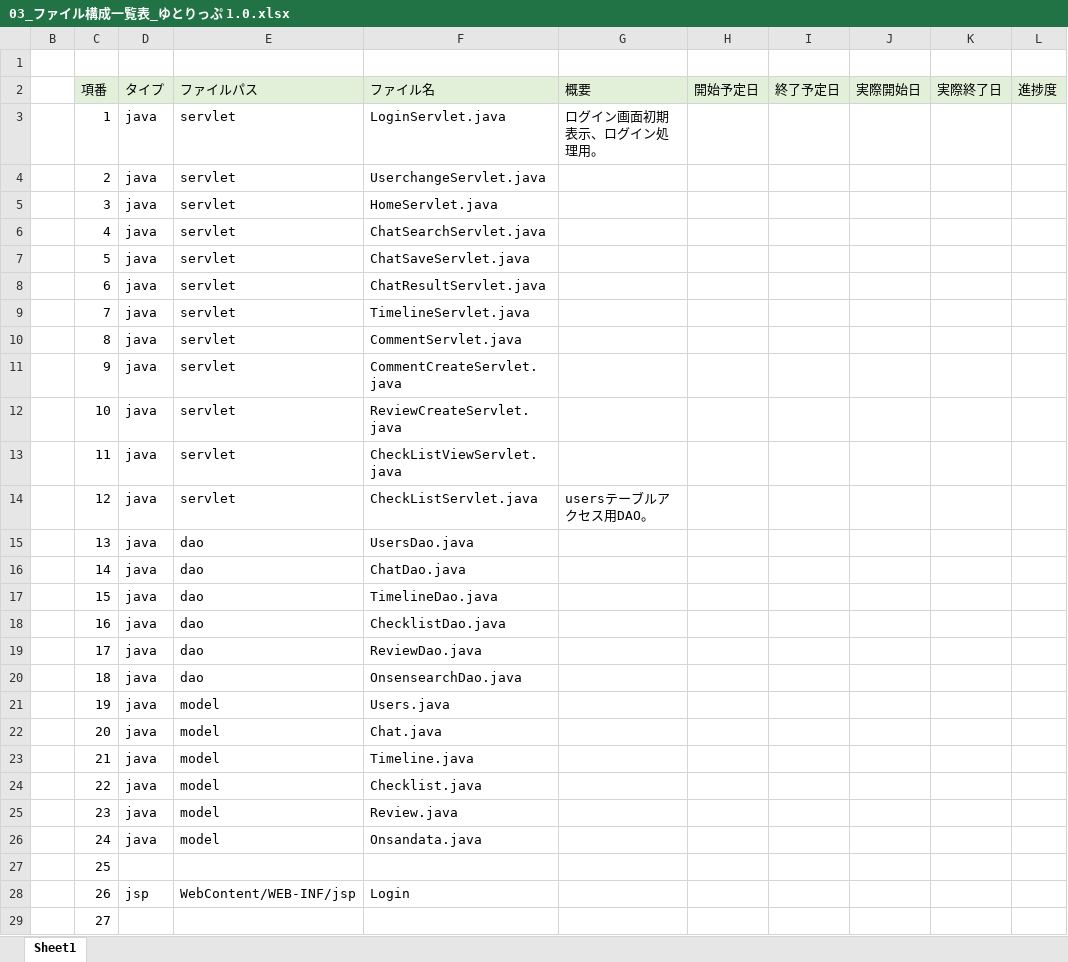
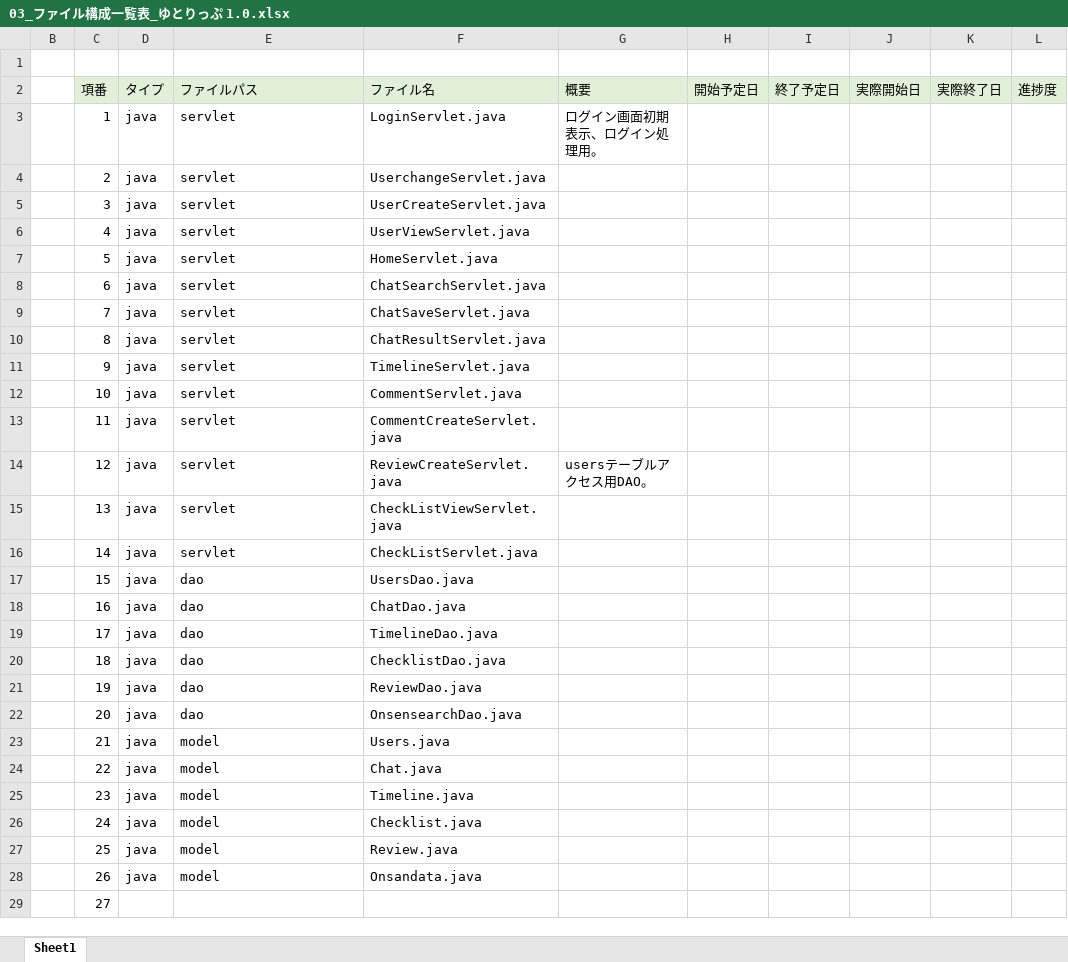
Before and after one commit to plusdojo2024/E1, an Excel workbook: doc/13_内部設計/03_ファイル構成一覧表_ゆとりっぷ 1.0.xlsx, sheet Sheet1, drawn as a sheet; only a part is shown; values as stored, in another font and other column widths than the file's, no borders; the diff covers the shown part only; the diff names each change by its address in the sheet, - before the commit and + after, or states it on an @@ line.

```diff
--- a/doc/13_内部設計/03_ファイル構成一覧表_ゆとりっぷ 1.0.xlsx (sheet Sheet1)
+++ b/doc/13_内部設計/03_ファイル構成一覧表_ゆとりっぷ 1.0.xlsx (sheet Sheet1)
-F5 (ファイル名): HomeServlet.java
+F5 (ファイル名): UserCreateServlet.java
-F6 (ファイル名): ChatSearchServlet.java
+F6 (ファイル名): UserViewServlet.java
-F7 (ファイル名): ChatSaveServlet.java
+F7 (ファイル名): HomeServlet.java
-F8 (ファイル名): ChatResultServlet.java
+F8 (ファイル名): ChatSearchServlet.java
-F9 (ファイル名): TimelineServlet.java
+F9 (ファイル名): ChatSaveServlet.java
-F10 (ファイル名): CommentServlet.java
+F10 (ファイル名): ChatResultServlet.java
-F11 (ファイル名): CommentCreateServlet.java
+F11 (ファイル名): TimelineServlet.java
-F12 (ファイル名): ReviewCreateServlet.java
+F12 (ファイル名): CommentServlet.java
-F13 (ファイル名): CheckListViewServlet.java
+F13 (ファイル名): CommentCreateServlet.java
-F14 (ファイル名): CheckListServlet.java
+F14 (ファイル名): ReviewCreateServlet.java
-E15:E16 (ファイルパス): dao
+E15:E16 (ファイルパス): servlet
-F15 (ファイル名): UsersDao.java
+F15 (ファイル名): CheckListViewServlet.java
-F16 (ファイル名): ChatDao.java
+F16 (ファイル名): CheckListServlet.java
-F17 (ファイル名): TimelineDao.java
+F17 (ファイル名): UsersDao.java
-F18 (ファイル名): ChecklistDao.java
+F18 (ファイル名): ChatDao.java
-F19 (ファイル名): ReviewDao.java
+F19 (ファイル名): TimelineDao.java
-F20 (ファイル名): OnsensearchDao.java
+F20 (ファイル名): ChecklistDao.java
-E21:E22 (ファイルパス): model
+E21:E22 (ファイルパス): dao
-F21 (ファイル名): Users.java
+F21 (ファイル名): ReviewDao.java
-F22 (ファイル名): Chat.java
+F22 (ファイル名): OnsensearchDao.java
-F23 (ファイル名): Timeline.java
+F23 (ファイル名): Users.java
-F24 (ファイル名): Checklist.java
+F24 (ファイル名): Chat.java
-F25 (ファイル名): Review.java
+F25 (ファイル名): Timeline.java
-F26 (ファイル名): Onsandata.java
+F26 (ファイル名): Checklist.java
-D27 (タイプ): (empty)
+D27 (タイプ): java
-E27 (ファイルパス): (empty)
+E27 (ファイルパス): model
-F27 (ファイル名): (empty)
+F27 (ファイル名): Review.java
-D28 (タイプ): jsp
+D28 (タイプ): java
-E28 (ファイルパス): WebContent/WEB-INF/jsp
+E28 (ファイルパス): model
-F28 (ファイル名): Login
+F28 (ファイル名): Onsandata.java
```
Also changed, not shown: 3 edited cells elsewhere in this sheet, 2 other files.
